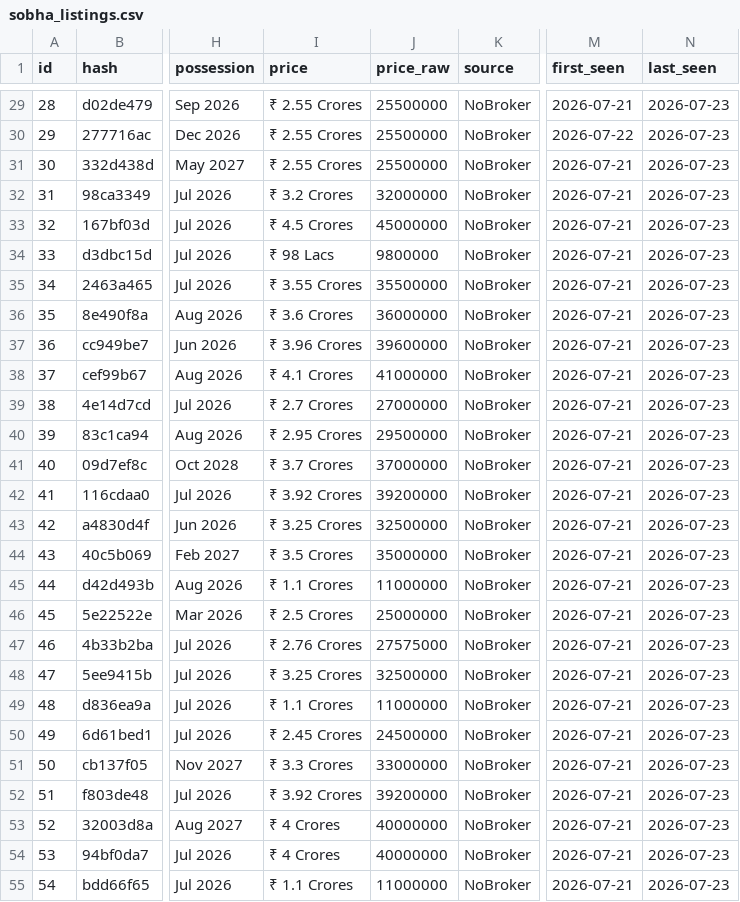
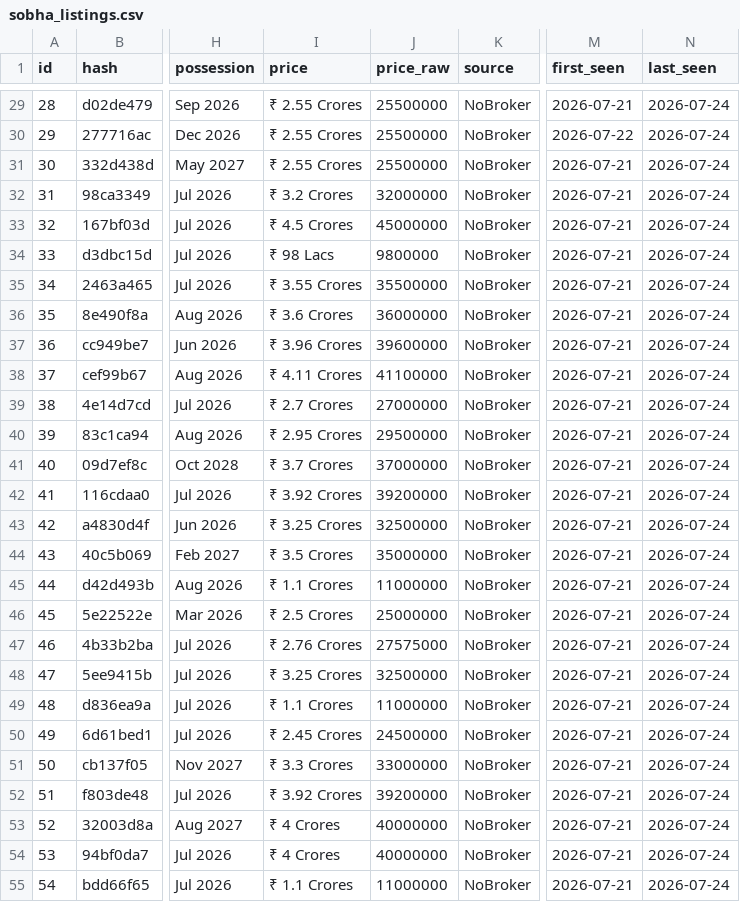
Before and after one commit to indianquant/sobha-neopolis-tracker, a CSV file: sobha_listings.csv, drawn as a sheet; only a part is shown, gaps mark what is left out; the diff covers the shown part only; the diff names each change by its address in the sheet, - before the commit and + after, or states it on an @@ line.

```diff
--- a/sobha_listings.csv
+++ b/sobha_listings.csv
-N29:N55 (last_seen): 2026-07-23
+N29:N55 (last_seen): 2026-07-24
-I38 (price): ₹ 4.1 Crores
+I38 (price): ₹ 4.11 Crores
-J38 (price_raw): 41000000
+J38 (price_raw): 41100000
```
Also changed, not shown: 74 edited cells elsewhere in this file, 2 other files.
